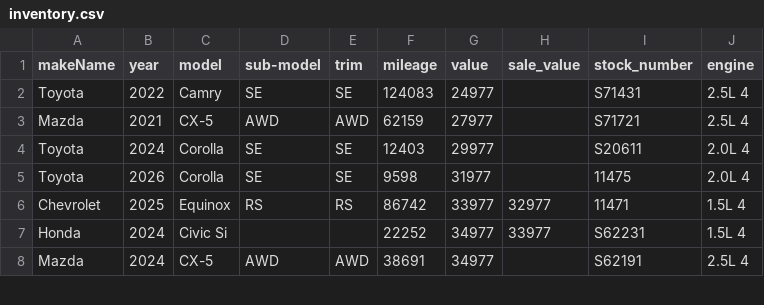
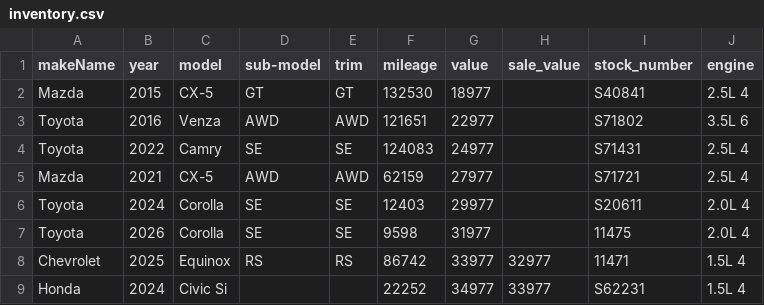
Before and after one commit to monilp28/RDTPDF, a CSV file: public/data/inventory.csv, drawn as a sheet; only a part is shown; the shorter side is filled out with more unchanged rows; the diff covers the shown part only.

```diff
--- a/public/data/inventory.csv
+++ b/public/data/inventory.csv
@@ -1,2 +1,4 @@
 makeName,year,model,sub-model,trim,mileage,value,sale_value,stock_number,engine
+Mazda,2015,CX-5,GT,GT,132530,18977,,S40841,2.5L 4
+Toyota,2016,Venza,AWD,AWD,121651,22977,,S71802,3.5L 6
 Toyota,2022,Camry,SE,SE,124083,24977,,S71431,2.5L 4
```
Also changed, not shown: 5 added rows, 7 removed rows and 12 edited cells elsewhere in this file.
